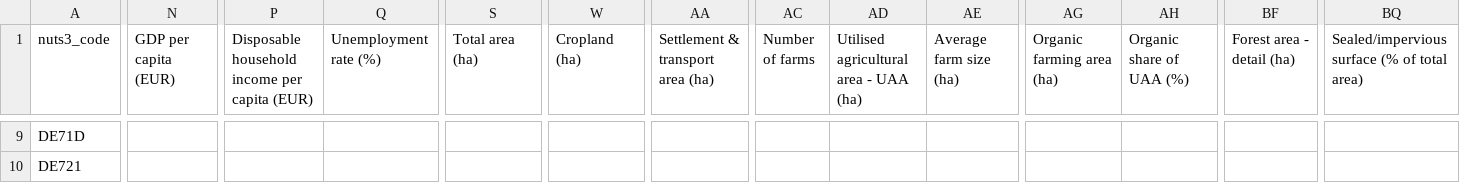
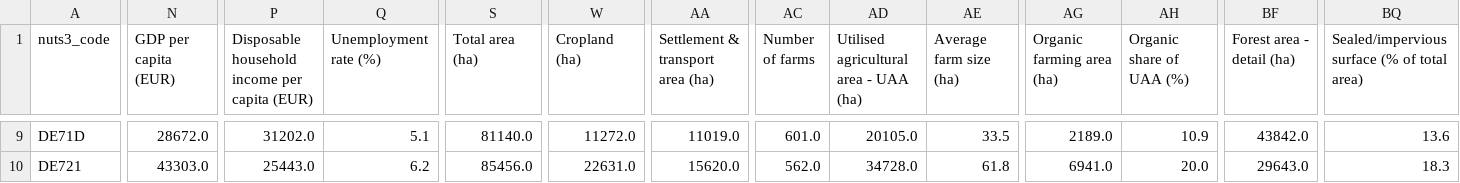
Before and after one commit to zalf-lli/living-lab-explorer, a CSV file: data/destatis_nuts3_export.csv, drawn as a sheet; only a part is shown, gaps mark what is left out; the diff covers the shown part only; the diff names each change by its address in the sheet, - before the commit and + after, or states it on an @@ line.

```diff
--- a/data/destatis_nuts3_export.csv
+++ b/data/destatis_nuts3_export.csv
-N9 (GDP per capita (EUR)): (empty)
+N9 (GDP per capita (EUR)): 28672.0
-P9: (empty)
+P9: 31202.0
-Q9 (Unemployment rate (%)): (empty)
+Q9 (Unemployment rate (%)): 5.1
-S9 (Total area (ha)): (empty)
+S9 (Total area (ha)): 81140.0
-W9 (Cropland (ha)): (empty)
+W9 (Cropland (ha)): 11272.0
-AA9 (Settlement & transport area (ha)): (empty)
+AA9 (Settlement & transport area (ha)): 11019.0
-AC9 (Number of farms): (empty)
+AC9 (Number of farms): 601.0
-AD9: (empty)
+AD9: 20105.0
-AE9 (Average farm size (ha)): (empty)
+AE9 (Average farm size (ha)): 33.5
-AG9 (Organic farming area (ha)): (empty)
+AG9 (Organic farming area (ha)): 2189.0
-AH9 (Organic share of UAA (%)): (empty)
+AH9 (Organic share of UAA (%)): 10.9
-BF9 (Forest area - detail (ha)): (empty)
+BF9 (Forest area - detail (ha)): 43842.0
-BQ9: (empty)
+BQ9: 13.6
-N10 (GDP per capita (EUR)): (empty)
+N10 (GDP per capita (EUR)): 43303.0
-P10: (empty)
+P10: 25443.0
-Q10 (Unemployment rate (%)): (empty)
+Q10 (Unemployment rate (%)): 6.2
-S10 (Total area (ha)): (empty)
+S10 (Total area (ha)): 85456.0
-W10 (Cropland (ha)): (empty)
+W10 (Cropland (ha)): 22631.0
-AA10 (Settlement & transport area (ha)): (empty)
+AA10 (Settlement & transport area (ha)): 15620.0
-AC10 (Number of farms): (empty)
+AC10 (Number of farms): 562.0
-AD10: (empty)
+AD10: 34728.0
-AE10 (Average farm size (ha)): (empty)
+AE10 (Average farm size (ha)): 61.8
-AG10 (Organic farming area (ha)): (empty)
+AG10 (Organic farming area (ha)): 6941.0
-AH10 (Organic share of UAA (%)): (empty)
+AH10 (Organic share of UAA (%)): 20.0
-BF10 (Forest area - detail (ha)): (empty)
+BF10 (Forest area - detail (ha)): 29643.0
-BQ10: (empty)
+BQ10: 18.3
```
Also changed, not shown: 156 edited cells elsewhere in this file, data/destatis_raw/12411KJ002.csv, data/destatis_raw/32121BJ001.csv, 14 other files.
